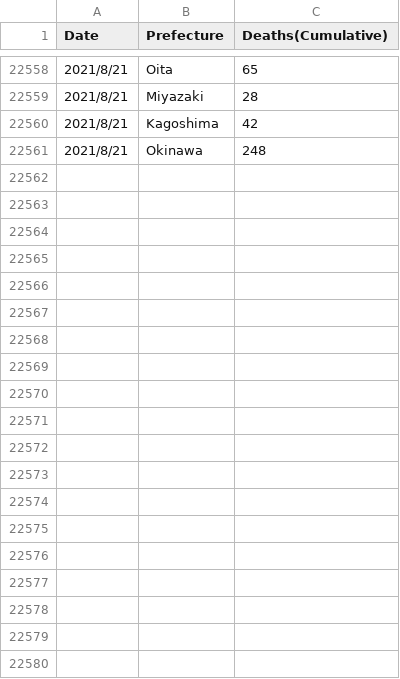
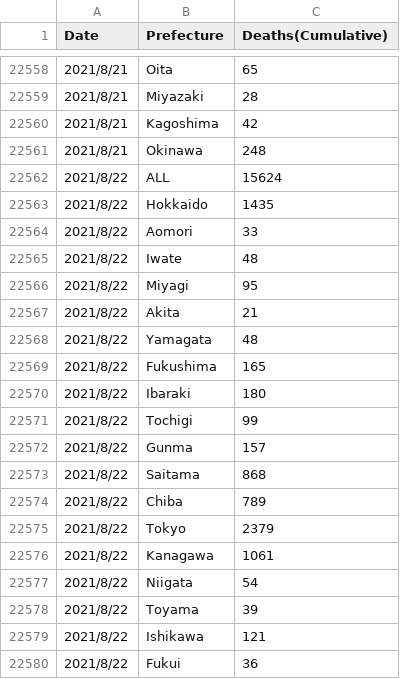
Before and after one commit to diontools/SimpleCovid19ChartInJapan, a CSV file: data/deaths_cumulative_daily.csv, drawn as a sheet; only a part is shown, gaps mark what is left out; the diff covers the shown part only; the diff names each change by its address in the sheet, - before the commit and + after, or states it on an @@ line.

```diff
--- a/data/deaths_cumulative_daily.csv
+++ b/data/deaths_cumulative_daily.csv
+row 22562: 2021/8/22 | ALL | 15624
+row 22563: 2021/8/22 | Hokkaido | 1435
+row 22564: 2021/8/22 | Aomori | 33
+row 22565: 2021/8/22 | Iwate | 48
+row 22566: 2021/8/22 | Miyagi | 95
+row 22567: 2021/8/22 | Akita | 21
+row 22568: 2021/8/22 | Yamagata | 48
+row 22569: 2021/8/22 | Fukushima | 165
+row 22570: 2021/8/22 | Ibaraki | 180
+row 22571: 2021/8/22 | Tochigi | 99
+row 22572: 2021/8/22 | Gunma | 157
+row 22573: 2021/8/22 | Saitama | 868
+row 22574: 2021/8/22 | Chiba | 789
+row 22575: 2021/8/22 | Tokyo | 2379
+row 22576: 2021/8/22 | Kanagawa | 1061
+row 22577: 2021/8/22 | Niigata | 54
+row 22578: 2021/8/22 | Toyama | 39
+row 22579: 2021/8/22 | Ishikawa | 121
+row 22580: 2021/8/22 | Fukui | 36
```
Also changed, not shown: 29 added rows elsewhere in this file, data/newly_confirmed_cases_daily.csv, data/requiring_inpatient_care_etc_daily.csv, 16 other files.
